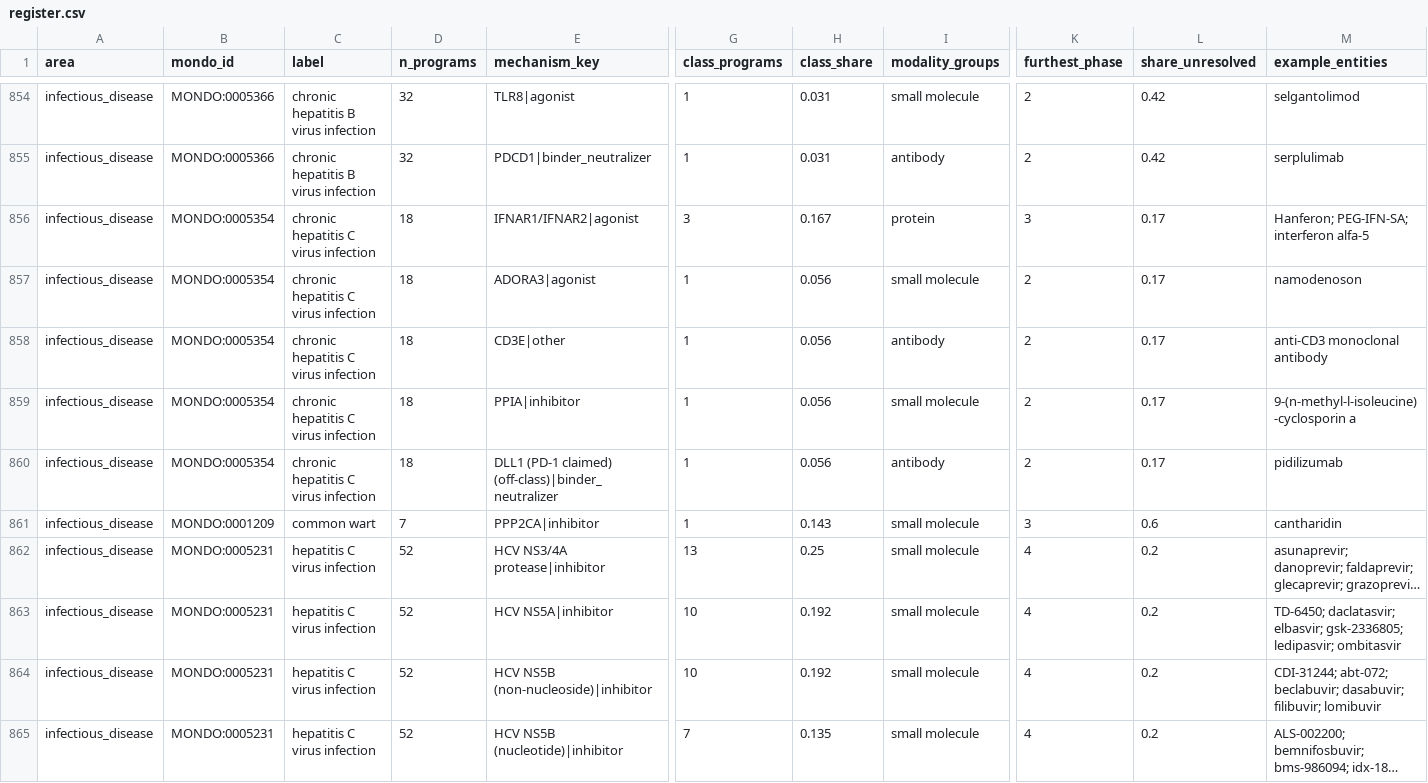
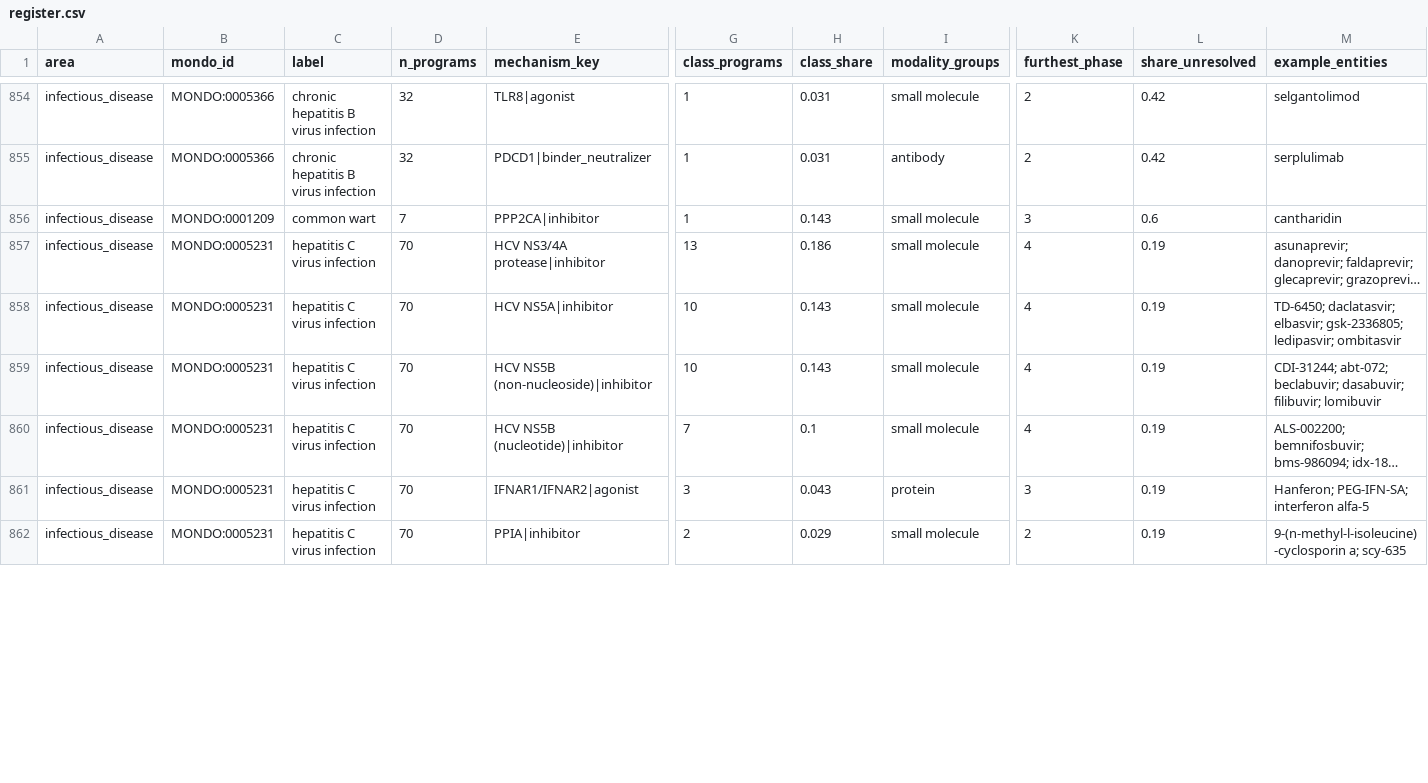
Before and after one commit to dryingpaint/predictive-validity, a CSV file: analyses/model-system-atlas/lists/class_audit/register.csv, drawn as a sheet; only a part is shown, gaps mark what is left out; long unchanged cells end in …; removed rows and columns are numbered as before the commit, all else as after; rows hold the shown columns only; the diff covers the shown part only; the diff names each change by its address in the sheet, - before the commit and + after, or states it on an @@ line.

```diff
--- a/analyses/model-system-atlas/lists/class_audit/register.csv
+++ b/analyses/model-system-atlas/lists/class_audit/register.csv
-row 856: infectious_disease | MONDO:0005354 | chronic hepatitis C virus infection | 18 | IFNAR1/IFNAR2|agonist | 3 | 0.167 | protein | 3 | 0.17 | Hanferon; PEG-IFN-SA; interferon alfa-5
-row 857: infectious_disease | MONDO:0005354 | chronic hepatitis C virus infection | 18 | ADORA3|agonist | 1 | 0.056 | small molecule | 2 | 0.17 | namodenoson
-row 858: infectious_disease | MONDO:0005354 | chronic hepatitis C virus infection | 18 | CD3E|other | 1 | 0.056 | antibody | 2 | 0.17 | anti-CD3 monoclonal antibody
-row 859: infectious_disease | MONDO:0005354 | chronic hepatitis C virus infection | 18 | PPIA|inhibitor | 1 | 0.056 | small molecule | 2 | 0.17 | 9-(n-methyl-l-isoleucine)-cyclosporin a
-row 860: infectious_disease | MONDO:0005354 | chronic hepatitis C virus infection | 18 | DLL1 (PD-1 claimed) (off-class)|binder_neutralizer | 1 | 0.056 | antibody | 2 | 0.17 | pidilizumab
-D857:D860 (n_programs): 52
+D857:D860 (n_programs): 70
-H857 (class_share): 0.25
+H857 (class_share): 0.186
-L857:L860 (share_unresolved): 0.2
+L857:L860 (share_unresolved): 0.19
-H858:H859 (class_share): 0.192
+H858:H859 (class_share): 0.143
-H860 (class_share): 0.135
+H860 (class_share): 0.1
+row 861: infectious_disease | MONDO:0005231 | hepatitis C virus infection | 70 | IFNAR1/IFNAR2|agonist | 3 | 0.043 | protein | 3 | 0.19 | Hanferon; PEG-IFN-SA; interferon alfa-5
+row 862: infectious_disease | MONDO:0005231 | hepatitis C virus infection | 70 | PPIA|inhibitor | 2 | 0.029 | small molecule | 2 | 0.19 | 9-(n-methyl-l-isoleucine)-cyclosporin a; scy-635
```
Also changed, not shown: 3 added rows, 1 removed row and 21 edited cells elsewhere in this file, analyses/model-system-atlas/lists/burden.csv, analyses/model-system-atlas/lists/named_contexts.csv, 6 other files.
